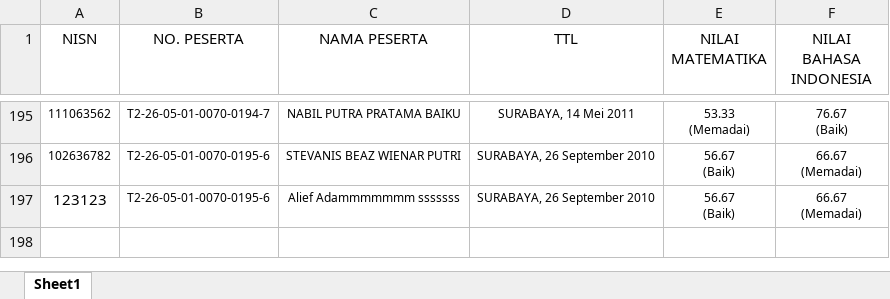
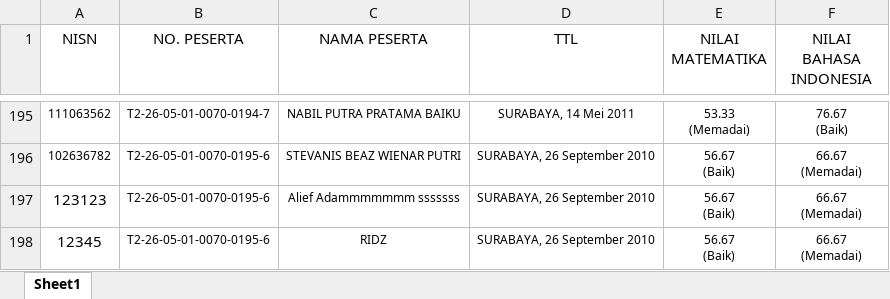
Before and after one commit to mukhamadfarid/cek-nilai-tka, an Excel workbook: data.xlsx, sheet Sheet1, drawn as a sheet; only a part is shown, gaps mark what is left out; values as stored, in another font and other column widths than the file's, no borders; conditional formats not drawn; ↵ is a line break in a cell; the diff names each change by its address in the sheet, - before the commit and + after, or states it on an @@ line.

Commit message:
modified:   data.xlsx

```diff
--- a/data.xlsx (sheet Sheet1)
+++ b/data.xlsx (sheet Sheet1)
+row 198: 12345 | T2-26-05-01-0070-0195-6 | RIDZ | SURABAYA, 26 September 2010 | 56.67 ↵ (Baik) | 66.67 ↵ (Memadai)
```
